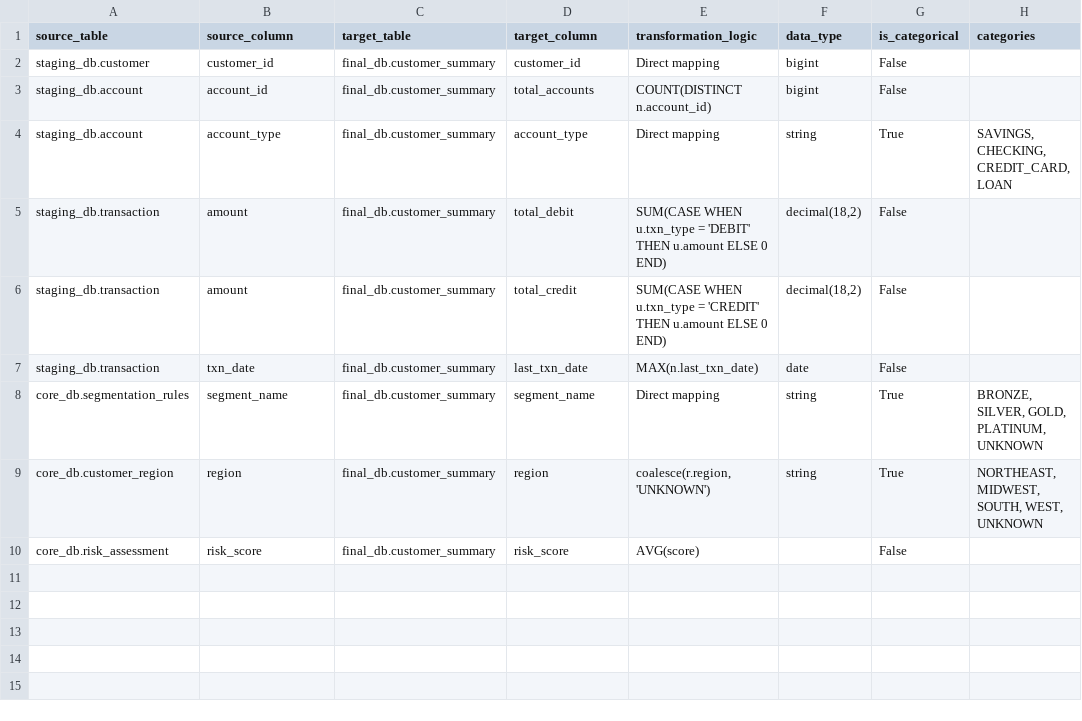
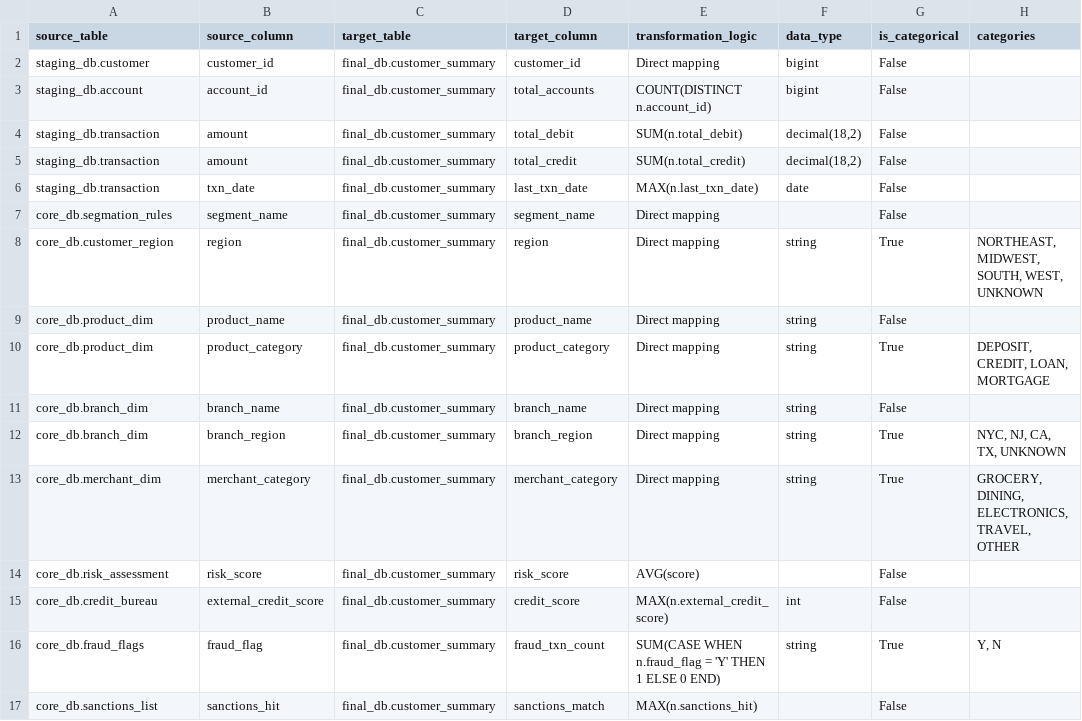
Before and after one commit to shubhaa98/hadoop_iceberg, a CSV file: etl_mapping.csv, drawn as a sheet.

```diff
--- a/etl_mapping.csv
+++ b/etl_mapping.csv
@@ -3,8 +3,15 @@ staging_db.customer,customer_id,final_db.customer_summary,customer_id,Direct map
 staging_db.account,account_id,final_db.customer_summary,total_accounts,COUNT(DISTINCT n.account_id),bigint,False,
-staging_db.account,account_type,final_db.customer_summary,account_type,Direct mapping,string,True,"SAVINGS, CHECKING, CREDIT_CARD, LOAN"
-staging_db.transaction,amount,final_db.customer_summary,total_debit,SUM(CASE WHEN u.txn_type = 'DEBIT' THEN u.amount ELSE 0 END),"decimal(18,2)",False,
-staging_db.transaction,amount,final_db.customer_summary,total_credit,SUM(CASE WHEN u.txn_type = 'CREDIT' THEN u.amount ELSE 0 END),"decimal(18,2)",False,
+staging_db.transaction,amount,final_db.customer_summary,total_debit,SUM(n.total_debit),"decimal(18,2)",False,
+staging_db.transaction,amount,final_db.customer_summary,total_credit,SUM(n.total_credit),"decimal(18,2)",False,
 staging_db.transaction,txn_date,final_db.customer_summary,last_txn_date,MAX(n.last_txn_date),date,False,
-core_db.segmentation_rules,segment_name,final_db.customer_summary,segment_name,Direct mapping,string,True,"BRONZE, SILVER, GOLD, PLATINUM, UNKNOWN"
-core_db.customer_region,region,final_db.customer_summary,region,"coalesce(r.region, 'UNKNOWN')",string,True,"NORTHEAST, MIDWEST, SOUTH, WEST, UNKNOWN"
+core_db.segmation_rules,segment_name,final_db.customer_summary,segment_name,Direct mapping,,False,
+core_db.customer_region,region,final_db.customer_summary,region,Direct mapping,string,True,"NORTHEAST, MIDWEST, SOUTH, WEST, UNKNOWN"
+core_db.product_dim,product_name,final_db.customer_summary,product_name,Direct mapping,string,False,
+core_db.product_dim,product_category,final_db.customer_summary,product_category,Direct mapping,string,True,"DEPOSIT, CREDIT, LOAN, MORTGAGE"
+core_db.branch_dim,branch_name,final_db.customer_summary,branch_name,Direct mapping,string,False,
+core_db.branch_dim,branch_region,final_db.customer_summary,branch_region,Direct mapping,string,True,"NYC, NJ, CA, TX, UNKNOWN"
+core_db.merchant_dim,merchant_category,final_db.customer_summary,merchant_category,Direct mapping,string,True,"GROCERY, DINING, ELECTRONICS, TRAVEL, OTHER"
 core_db.risk_assessment,risk_score,final_db.customer_summary,risk_score,AVG(score),,False,
+core_db.credit_bureau,external_credit_score,final_db.customer_summary,credit_score,MAX(n.external_credit_score),int,False,
+core_db.fraud_flags,fraud_flag,final_db.customer_summary,fraud_txn_count,SUM(CASE WHEN n.fraud_flag = 'Y' THEN 1 ELSE 0 END),string,True,"Y, N"
+core_db.sanctions_list,sanctions_hit,final_db.customer_summary,sanctions_match,MAX(n.sanctions_hit),,False,
```
Also changed, not shown: 6 other files.
